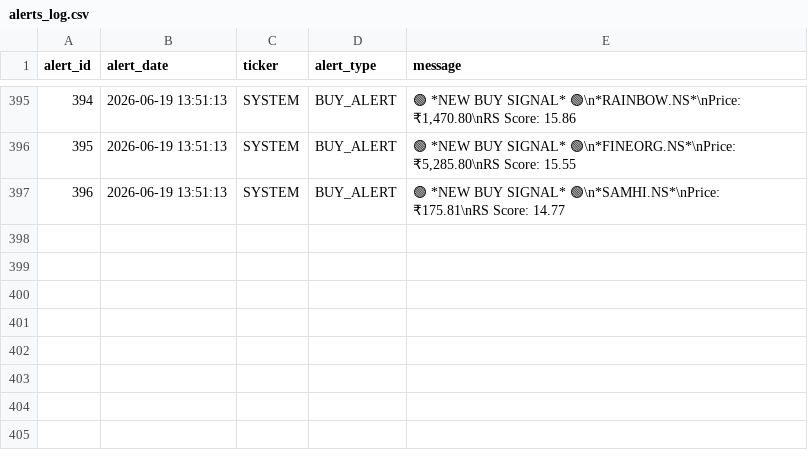
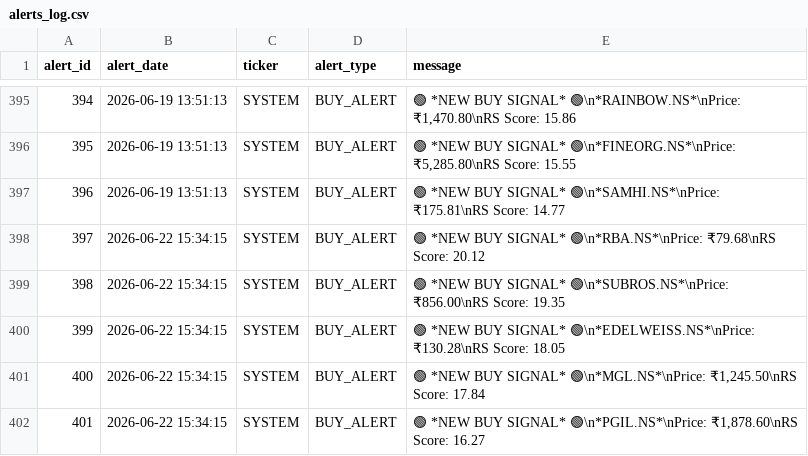
Before and after one commit to adi-git01/nifty-dashboard, a CSV file: data/alerts_log.csv, drawn as a sheet; only a part is shown, gaps mark what is left out; the diff names each change by its address in the sheet, - before the commit and + after, or states it on an @@ line.

```diff
--- a/data/alerts_log.csv
+++ b/data/alerts_log.csv
+row 398: 397 | 2026-06-22 15:34:15 | SYSTEM | BUY_ALERT | 🟢 *NEW BUY SIGNAL* 🟢\n*RBA.NS*\nPrice: ₹79.68\nRS Score: 20.12
+row 399: 398 | 2026-06-22 15:34:15 | SYSTEM | BUY_ALERT | 🟢 *NEW BUY SIGNAL* 🟢\n*SUBROS.NS*\nPrice: ₹856.00\nRS Score: 19.35
+row 400: 399 | 2026-06-22 15:34:15 | SYSTEM | BUY_ALERT | 🟢 *NEW BUY SIGNAL* 🟢\n*EDELWEISS.NS*\nPrice: ₹130.28\nRS Score: 18.05
+row 401: 400 | 2026-06-22 15:34:15 | SYSTEM | BUY_ALERT | 🟢 *NEW BUY SIGNAL* 🟢\n*MGL.NS*\nPrice: ₹1,245.50\nRS Score: 17.84
+row 402: 401 | 2026-06-22 15:34:15 | SYSTEM | BUY_ALERT | 🟢 *NEW BUY SIGNAL* 🟢\n*PGIL.NS*\nPrice: ₹1,878.60\nRS Score: 16.27
```
Also changed, not shown: data/earnings_shock_log.csv, data/ias_signal_log.csv, 9 other files.
